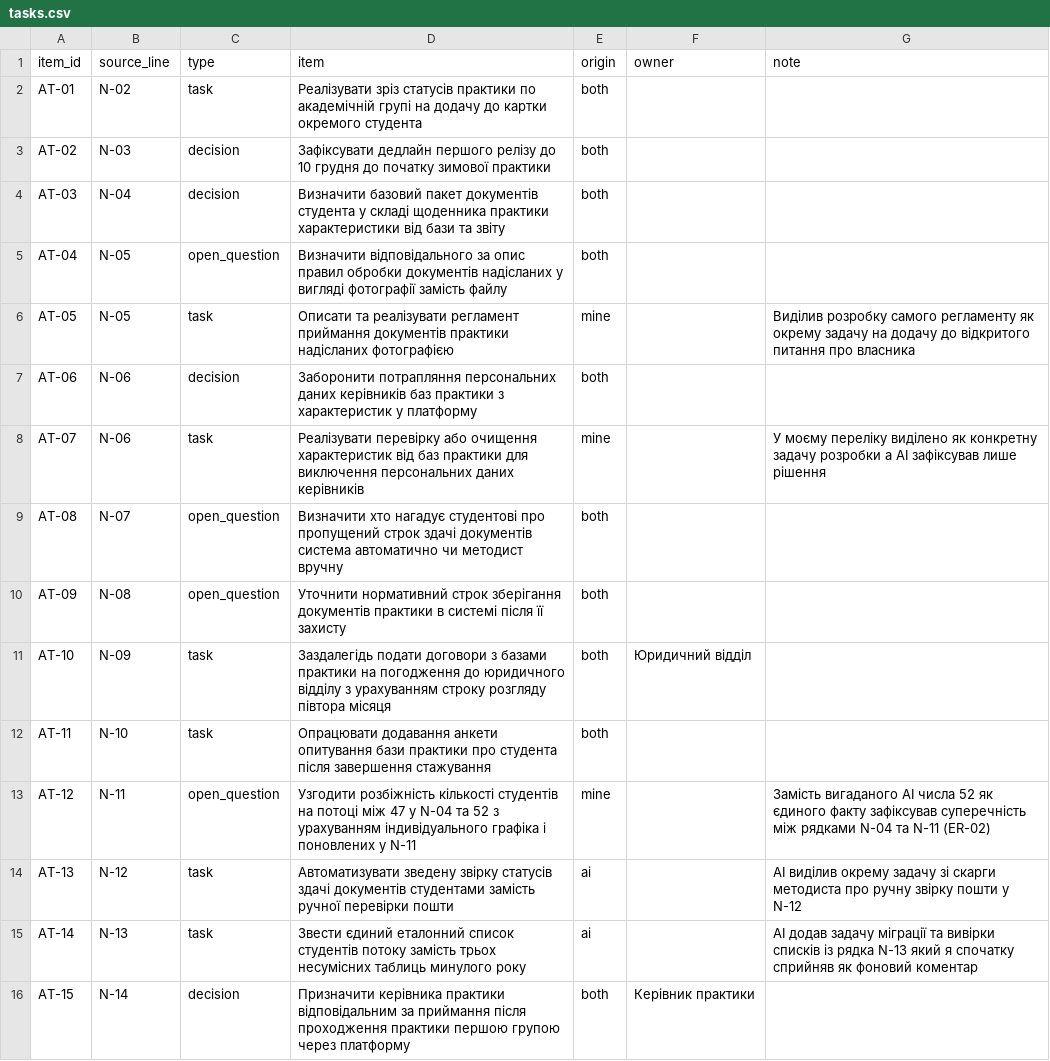
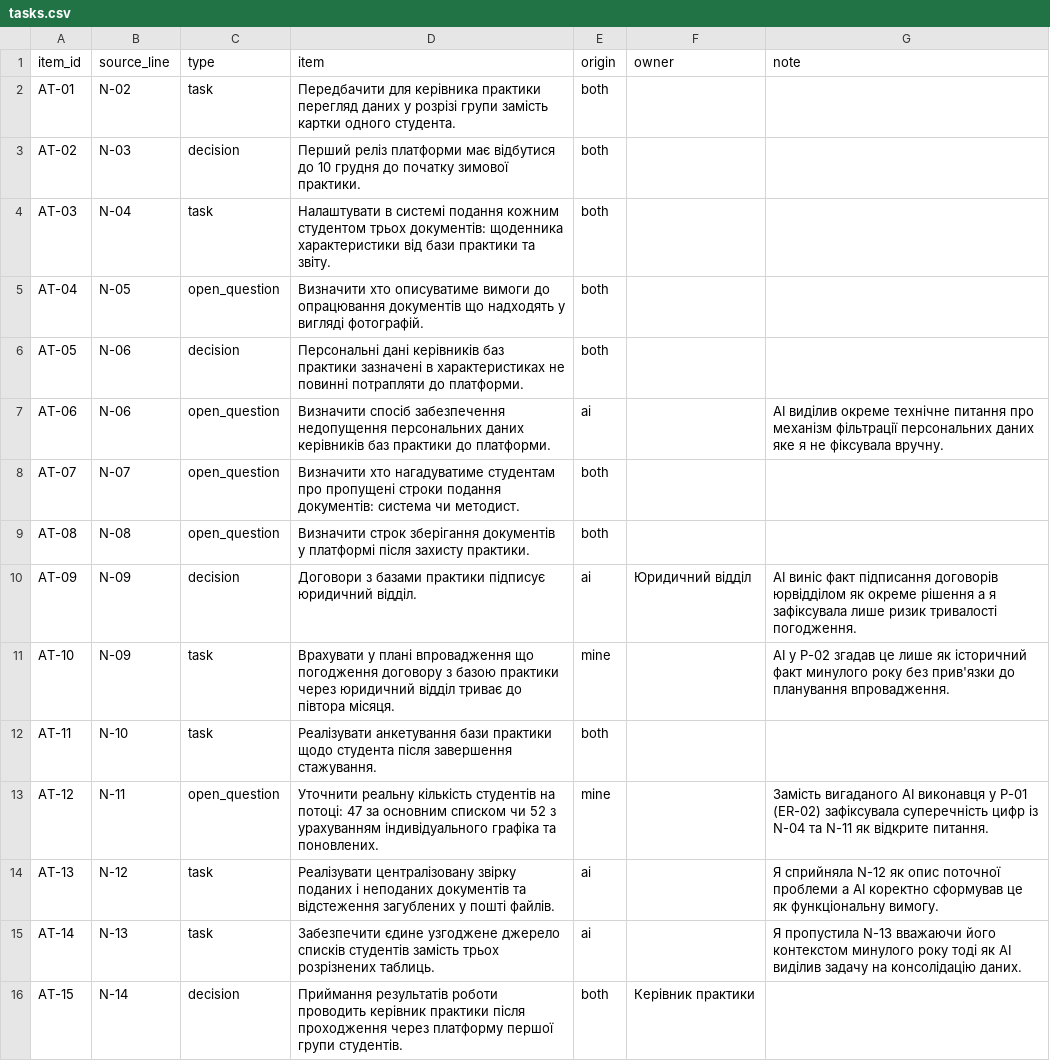
Before and after one commit to darynadyachuk/pm-2026-kn41-dyachuk, a CSV file: lr17_ai_assistant/tasks.csv, drawn as a sheet.

```diff
--- a/lr17_ai_assistant/tasks.csv
+++ b/lr17_ai_assistant/tasks.csv
@@ -1,16 +1,16 @@
 item_id,source_line,type,item,origin,owner,note
-AT-01,N-02,task,Реалізувати зріз статусів практики по академічній групі на додачу до картки окремого студента,both,,
-AT-02,N-03,decision,Зафіксувати дедлайн першого релізу до 10 грудня до початку зимової практики,both,,
-AT-03,N-04,decision,Визначити базовий пакет документів студента у складі щоденника практики характеристики від бази та звіту,both,,
-AT-04,N-05,open_question,Визначити відповідального за опис правил обробки документів надісланих у вигляді фотографії замість файлу,both,,
-AT-05,N-05,task,Описати та реалізувати регламент приймання документів практики надісланих фотографією,mine,,Виділив розробку самого регламенту як окрему задачу на додачу до відкритого питання про власника
-AT-06,N-06,decision,Заборонити потрапляння персональних даних керівників баз практики з характеристик у платформу,both,,
-AT-07,N-06,task,Реалізувати перевірку або очищення характеристик від баз практики для виключення персональних даних керівників,mine,,У моєму переліку виділено як конкретну задачу розробки а AI зафіксував лише рішення
-AT-08,N-07,open_question,Визначити хто нагадує студентові про пропущений строк здачі документів система автоматично чи методист вручну,both,,
-AT-09,N-08,open_question,Уточнити нормативний строк зберігання документів практики в системі після її захисту,both,,
-AT-10,N-09,task,Заздалегідь подати договори з базами практики на погодження до юридичного відділу з урахуванням строку розгляду півтора місяця,both,Юридичний відділ,
-AT-11,N-10,task,Опрацювати додавання анкети опитування бази практики про студента після завершення стажування,both,,
-AT-12,N-11,open_question,Узгодити розбіжність кількості студентів на потоці між 47 у N-04 та 52 з урахуванням індивідуального графіка і поновлених у N-11,mine,,Замість вигаданого AI числа 52 як єдиного факту зафіксував суперечність між рядками N-04 та N-11 (ER-02)
-AT-13,N-12,task,Автоматизувати зведену звірку статусів здачі документів студентами замість ручної перевірки пошти,ai,,AI виділив окрему задачу зі скарги методиста про ручну звірку пошти у N-12
-AT-14,N-13,task,Звести єдиний еталонний список студентів потоку замість трьох несумісних таблиць минулого року,ai,,AI додав задачу міграції та вивірки списків із рядка N-13 який я спочатку сприйняв як фоновий коментар
-AT-15,N-14,decision,Призначити керівника практики відповідальним за приймання після проходження практики першою групою через платформу,both,Керівник практики,
+AT-01,N-02,task,Передбачити для керівника практики перегляд даних у розрізі групи замість картки одного студента.,both,,
+AT-02,N-03,decision,Перший реліз платформи має відбутися до 10 грудня до початку зимової практики.,both,,
+AT-03,N-04,task,Налаштувати в системі подання кожним студентом трьох документів: щоденника характеристики від бази практики та звіту.,both,,
+AT-04,N-05,open_question,Визначити хто описуватиме вимоги до опрацювання документів що надходять у вигляді фотографій.,both,,
+AT-05,N-06,decision,Персональні дані керівників баз практики зазначені в характеристиках не повинні потрапляти до платформи.,both,,
+AT-06,N-06,open_question,Визначити спосіб забезпечення недопущення персональних даних керівників баз практики до платформи.,ai,,AI виділив окреме технічне питання про механізм фільтрації персональних даних яке я не фіксувала вручну.
+AT-07,N-07,open_question,Визначити хто нагадуватиме студентам про пропущені строки подання документів: система чи методист.,both,,
+AT-08,N-08,open_question,Визначити строк зберігання документів у платформі після захисту практики.,both,,
+AT-09,N-09,decision,Договори з базами практики підписує юридичний відділ.,ai,Юридичний відділ,AI виніс факт підписання договорів юрвідділом як окреме рішення а я зафіксувала лише ризик тривалості погодження.
+AT-10,N-09,task,Врахувати у плані впровадження що погодження договору з базою практики через юридичний відділ триває до півтора місяця.,mine,,AI у P-02 згадав це лише як історичний факт минулого року без прив'язки до планування впровадження.
+AT-11,N-10,task,Реалізувати анкетування бази практики щодо студента після завершення стажування.,both,,
+AT-12,N-11,open_question,Уточнити реальну кількість студентів на потоці: 47 за основним списком чи 52 з урахуванням індивідуального графіка та поновлених.,mine,,Замість вигаданого AI виконавця у P-01 (ER-02) зафіксувала суперечність цифр із N-04 та N-11 як відкрите питання.
+AT-13,N-12,task,Реалізувати централізовану звірку поданих і неподаних документів та відстеження загублених у пошті файлів.,ai,,Я сприйняла N-12 як опис поточної проблеми а AI коректно сформував це як функціональну вимогу.
+AT-14,N-13,task,Забезпечити єдине узгоджене джерело списків студентів замість трьох розрізнених таблиць.,ai,,Я пропустила N-13 вважаючи його контекстом минулого року тоді як AI виділив задачу на консолідацію даних.
+AT-15,N-14,decision,Приймання результатів роботи проводить керівник практики після проходження через платформу першої групи студентів.,both,Керівник практики,
```
Also changed, not shown: lr17_ai_assistant/errors.csv, lr17_ai_assistant/policy.csv, 3 other files.
